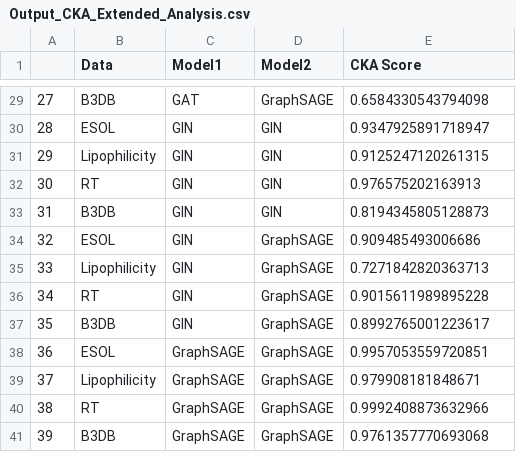
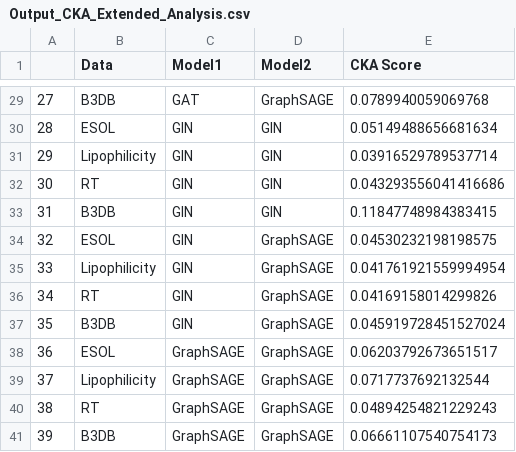
Before and after one commit to rajanbit/MolGraphBench, a CSV file: results/Output_CKA_Extended_Analysis.csv, drawn as a sheet; only a part is shown, gaps mark what is left out; the diff covers the shown part only.

```diff
--- a/results/Output_CKA_Extended_Analysis.csv
+++ b/results/Output_CKA_Extended_Analysis.csv
@@ -29,13 +29,13 @@
-27,B3DB,GAT,GraphSAGE,0.6584330543794098
-28,ESOL,GIN,GIN,0.9347925891718947
-29,Lipophilicity,GIN,GIN,0.9125247120261315
-30,RT,GIN,GIN,0.976575202163913
-31,B3DB,GIN,GIN,0.8194345805128873
-32,ESOL,GIN,GraphSAGE,0.909485493006686
-33,Lipophilicity,GIN,GraphSAGE,0.7271842820363713
-34,RT,GIN,GraphSAGE,0.9015611989895228
-35,B3DB,GIN,GraphSAGE,0.8992765001223617
-36,ESOL,GraphSAGE,GraphSAGE,0.9957053559720851
-37,Lipophilicity,GraphSAGE,GraphSAGE,0.979908181848671
-38,RT,GraphSAGE,GraphSAGE,0.9992408873632966
-39,B3DB,GraphSAGE,GraphSAGE,0.9761357770693068
+27,B3DB,GAT,GraphSAGE,0.0789940059069768
+28,ESOL,GIN,GIN,0.05149488656681634
+29,Lipophilicity,GIN,GIN,0.03916529789537714
+30,RT,GIN,GIN,0.043293556041416686
+31,B3DB,GIN,GIN,0.11847748984383415
+32,ESOL,GIN,GraphSAGE,0.04530232198198575
+33,Lipophilicity,GIN,GraphSAGE,0.041761921559994954
+34,RT,GIN,GraphSAGE,0.04169158014299826
+35,B3DB,GIN,GraphSAGE,0.045919728451527024
+36,ESOL,GraphSAGE,GraphSAGE,0.06203792673651517
+37,Lipophilicity,GraphSAGE,GraphSAGE,0.0717737692132544
+38,RT,GraphSAGE,GraphSAGE,0.04894254821229243
+39,B3DB,GraphSAGE,GraphSAGE,0.06661107540754173
```
Also changed, not shown: 27 edited cells elsewhere in this file, results/Output_CKA_Analysis.csv, 3 other files.
